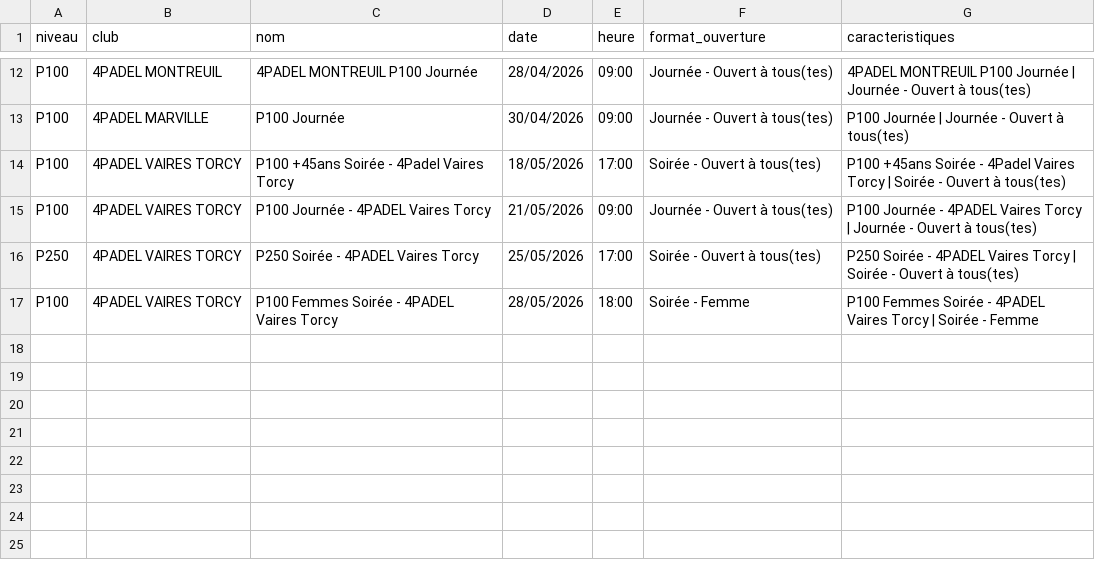
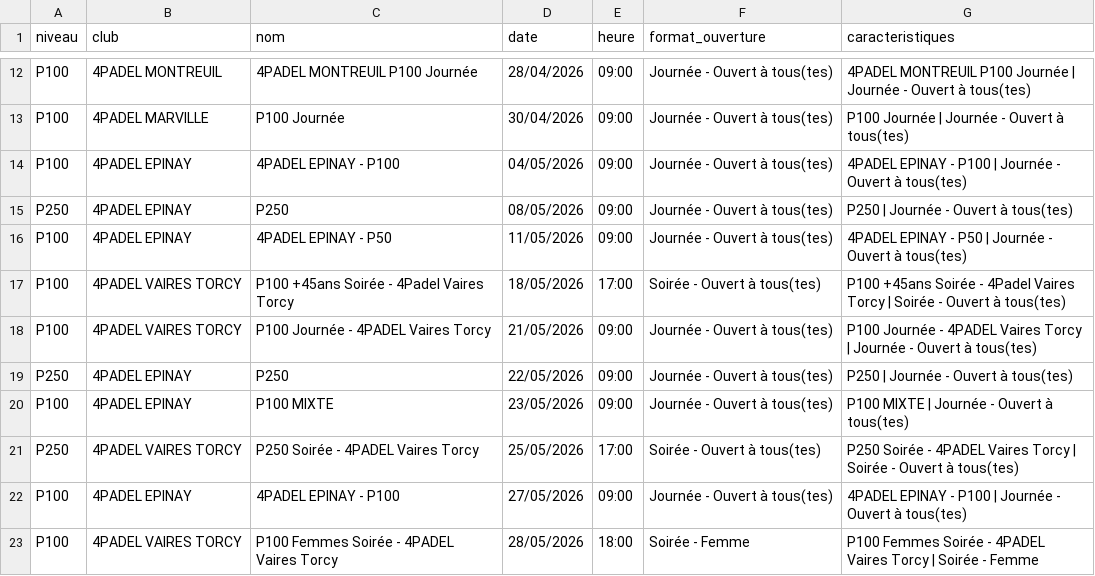
Before and after one commit to TheBigLouloup/Padel, a CSV file: tournois_4padel.csv, drawn as a sheet; only a part is shown, gaps mark what is left out.

```diff
--- a/tournois_4padel.csv
+++ b/tournois_4padel.csv
@@ -13,5 +13,11 @@ P100,4PADEL MONTREUIL,4PADEL MONTREUIL P100 Journée,28/04/2026,09:00,Journée -
 P100,4PADEL MARVILLE,P100 Journée,30/04/2026,09:00,Journée - Ouvert à tous(tes),P100 Journée | Journée - Ouvert à tous(tes)
+P100,4PADEL EPINAY,4PADEL EPINAY - P100,04/05/2026,09:00,Journée - Ouvert à tous(tes),4PADEL EPINAY - P100 | Journée - Ouvert à tous(tes)
+P250,4PADEL EPINAY,P250,08/05/2026,09:00,Journée - Ouvert à tous(tes),P250 | Journée - Ouvert à tous(tes)
+P100,4PADEL EPINAY,4PADEL EPINAY - P50,11/05/2026,09:00,Journée - Ouvert à tous(tes),4PADEL EPINAY - P50 | Journée - Ouvert à tous(tes)
 P100,4PADEL VAIRES TORCY,P100 +45ans Soirée - 4Padel Vaires Torcy,18/05/2026,17:00,Soirée - Ouvert à tous(tes),P100 +45ans Soirée - 4Padel Vaires Torcy | Soirée - Ouvert à tous(tes)
 P100,4PADEL VAIRES TORCY,P100 Journée - 4PADEL Vaires Torcy,21/05/2026,09:00,Journée - Ouvert à tous(tes),P100 Journée - 4PADEL Vaires Torcy | Journée - Ouvert à tous(tes)
+P250,4PADEL EPINAY,P250,22/05/2026,09:00,Journée - Ouvert à tous(tes),P250 | Journée - Ouvert à tous(tes)
+P100,4PADEL EPINAY,P100 MIXTE,23/05/2026,09:00,Journée - Ouvert à tous(tes),P100 MIXTE | Journée - Ouvert à tous(tes)
 P250,4PADEL VAIRES TORCY,P250 Soirée - 4PADEL Vaires Torcy,25/05/2026,17:00,Soirée - Ouvert à tous(tes),P250 Soirée - 4PADEL Vaires Torcy | Soirée - Ouvert à tous(tes)
+P100,4PADEL EPINAY,4PADEL EPINAY - P100,27/05/2026,09:00,Journée - Ouvert à tous(tes),4PADEL EPINAY - P100 | Journée - Ouvert à tous(tes)
 P100,4PADEL VAIRES TORCY,P100 Femmes Soirée - 4PADEL Vaires Torcy,28/05/2026,18:00,Soirée - Femme,P100 Femmes Soirée - 4PADEL Vaires Torcy | Soirée - Femme
```
Also changed, not shown: 1 other file.
